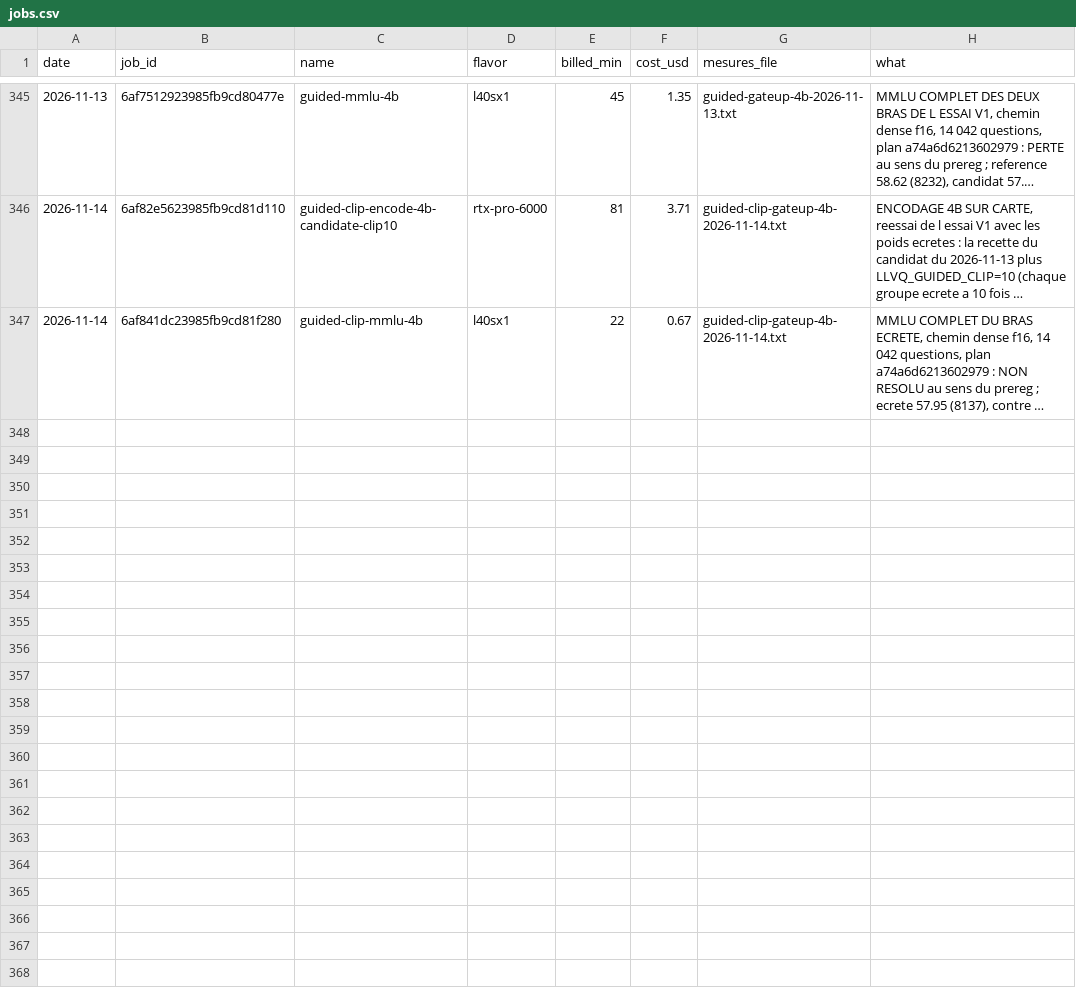
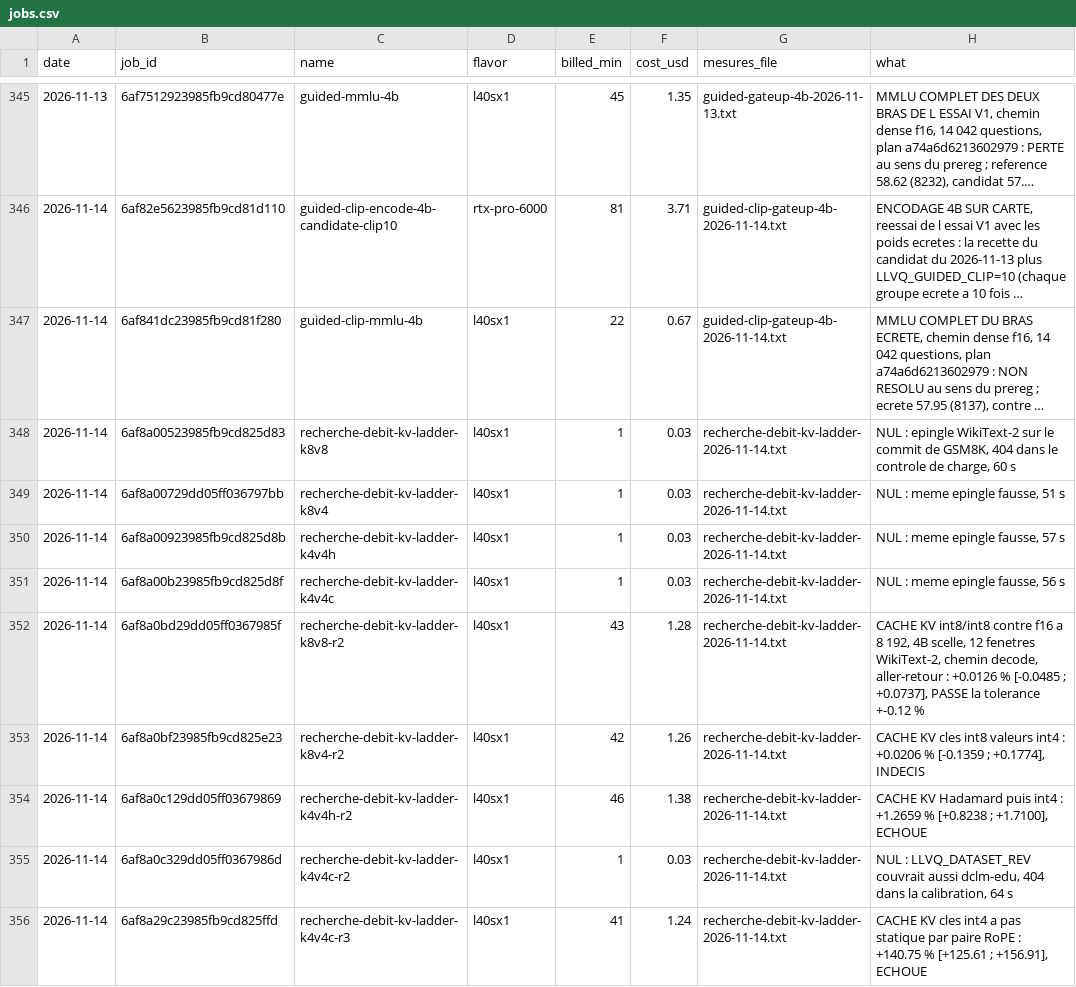
Before and after one commit to pjmalandrino/llvq, a CSV file: docs/data/jobs.csv, drawn as a sheet; only a part is shown, gaps mark what is left out; long unchanged cells end in …; the diff names each change by its address in the sheet, - before the commit and + after, or states it on an @@ line.

```diff
--- a/docs/data/jobs.csv
+++ b/docs/data/jobs.csv
+row 348: 2026-11-14 | 6af8a00523985fb9cd825d83 | recherche-debit-kv-ladder-k8v8 | l40sx1 | 1 | 0.03 | recherche-debit-kv-ladder-2026-11-14.txt | NUL : epingle WikiText-2 sur le commit de GSM8K, 404 dans le controle de charge, 60 s
+row 349: 2026-11-14 | 6af8a00729dd05ff036797bb | recherche-debit-kv-ladder-k8v4 | l40sx1 | 1 | 0.03 | recherche-debit-kv-ladder-2026-11-14.txt | NUL : meme epingle fausse, 51 s
+row 350: 2026-11-14 | 6af8a00923985fb9cd825d8b | recherche-debit-kv-ladder-k4v4h | l40sx1 | 1 | 0.03 | recherche-debit-kv-ladder-2026-11-14.txt | NUL : meme epingle fausse, 57 s
+row 351: 2026-11-14 | 6af8a00b23985fb9cd825d8f | recherche-debit-kv-ladder-k4v4c | l40sx1 | 1 | 0.03 | recherche-debit-kv-ladder-2026-11-14.txt | NUL : meme epingle fausse, 56 s
+row 352: 2026-11-14 | 6af8a0bd29dd05ff0367985f | recherche-debit-kv-ladder-k8v8-r2 | l40sx1 | 43 | 1.28 | recherche-debit-kv-ladder-2026-11-14.txt | CACHE KV int8/int8 contre f16 a 8 192, 4B scelle, 12 fenetres WikiText-2, chemin decode, aller-retour : +0.0126 % [-0.0485 ; +0.0737], PASSE la tolerance +-0.12 %
+row 353: 2026-11-14 | 6af8a0bf23985fb9cd825e23 | recherche-debit-kv-ladder-k8v4-r2 | l40sx1 | 42 | 1.26 | recherche-debit-kv-ladder-2026-11-14.txt | CACHE KV cles int8 valeurs int4 : +0.0206 % [-0.1359 ; +0.1774], INDECIS
+row 354: 2026-11-14 | 6af8a0c129dd05ff03679869 | recherche-debit-kv-ladder-k4v4h-r2 | l40sx1 | 46 | 1.38 | recherche-debit-kv-ladder-2026-11-14.txt | CACHE KV Hadamard puis int4 : +1.2659 % [+0.8238 ; +1.7100], ECHOUE
+row 355: 2026-11-14 | 6af8a0c329dd05ff0367986d | recherche-debit-kv-ladder-k4v4c-r2 | l40sx1 | 1 | 0.03 | recherche-debit-kv-ladder-2026-11-14.txt | NUL : LLVQ_DATASET_REV couvrait aussi dclm-edu, 404 dans la calibration, 64 s
+row 356: 2026-11-14 | 6af8a29c23985fb9cd825ffd | recherche-debit-kv-ladder-k4v4c-r3 | l40sx1 | 41 | 1.24 | recherche-debit-kv-ladder-2026-11-14.txt | CACHE KV cles int4 a pas statique par paire RoPE : +140.75 % [+125.61 ; +156.91], ECHOUE
```
Also changed, not shown: 15 other files.
